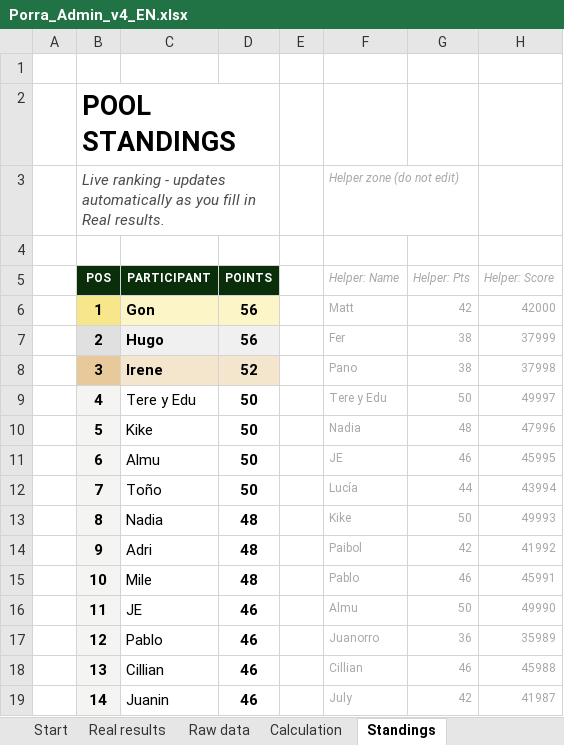
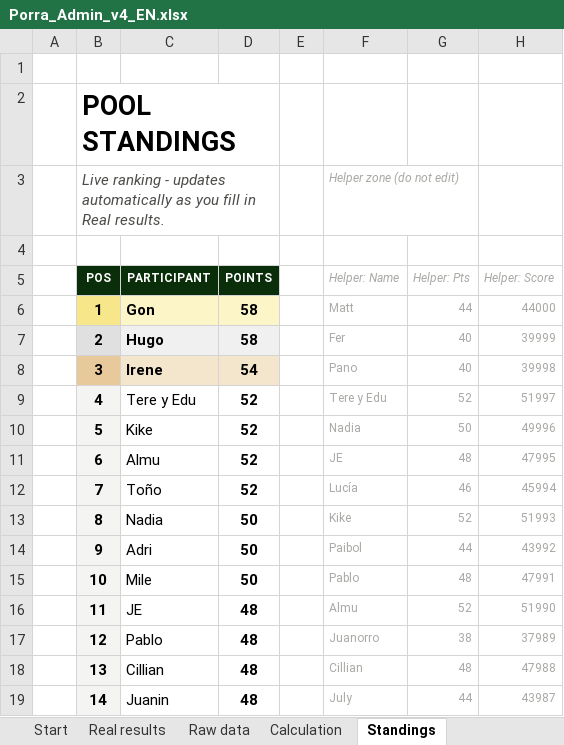
Before and after one commit to jose-reveni/porra2026, an Excel workbook: Porra_Admin_v4_EN.xlsx, sheet Standings, drawn as a sheet; only a part is shown; values as stored, in another font and other column widths than the file's, no borders; charts and pictures not drawn; the diff covers the shown part only; the diff names each change by its address in the sheet, - before the commit and + after, or states it on an @@ line.

```diff
--- a/Porra_Admin_v4_EN.xlsx (sheet Standings)
+++ b/Porra_Admin_v4_EN.xlsx (sheet Standings)
-D6:D7 (POINTS): 56
+D6:D7 (POINTS): 58
-G6 (Helper: Pts): 42
+G6 (Helper: Pts): 44
-H6 (Helper: Score): 42000
+H6 (Helper: Score): 44000
-G7:G8 (Helper: Pts): 38
+G7:G8 (Helper: Pts): 40
-H7 (Helper: Score): 37999
+H7 (Helper: Score): 39999
-D8 (POINTS): 52
+D8 (POINTS): 54
-H8 (Helper: Score): 37998
+H8 (Helper: Score): 39998
-D9:D12 (POINTS): 50
+D9:D12 (POINTS): 52
-G9 (Helper: Pts): 50
+G9 (Helper: Pts): 52
-H9 (Helper: Score): 49997
+H9 (Helper: Score): 51997
-G10 (Helper: Pts): 48
+G10 (Helper: Pts): 50
-H10 (Helper: Score): 47996
+H10 (Helper: Score): 49996
-G11 (Helper: Pts): 46
+G11 (Helper: Pts): 48
-H11 (Helper: Score): 45995
+H11 (Helper: Score): 47995
-G12 (Helper: Pts): 44
+G12 (Helper: Pts): 46
-H12 (Helper: Score): 43994
+H12 (Helper: Score): 45994
-D13:D15 (POINTS): 48
+D13:D15 (POINTS): 50
-G13 (Helper: Pts): 50
+G13 (Helper: Pts): 52
-H13 (Helper: Score): 49993
+H13 (Helper: Score): 51993
-G14 (Helper: Pts): 42
+G14 (Helper: Pts): 44
-H14 (Helper: Score): 41992
+H14 (Helper: Score): 43992
-G15 (Helper: Pts): 46
+G15 (Helper: Pts): 48
-H15 (Helper: Score): 45991
+H15 (Helper: Score): 47991
-D16:D19 (POINTS): 46
+D16:D19 (POINTS): 48
-G16 (Helper: Pts): 50
+G16 (Helper: Pts): 52
-H16 (Helper: Score): 49990
+H16 (Helper: Score): 51990
-G17 (Helper: Pts): 36
+G17 (Helper: Pts): 38
-H17 (Helper: Score): 35989
+H17 (Helper: Score): 37989
-G18 (Helper: Pts): 46
+G18 (Helper: Pts): 48
-H18 (Helper: Score): 45988
+H18 (Helper: Score): 47988
-G19 (Helper: Pts): 42
+G19 (Helper: Pts): 44
-H19 (Helper: Score): 41987
+H19 (Helper: Score): 43987
```
Also changed, not shown: 46 edited cells elsewhere in this sheet, sheet Calculation, sheet Real results, 2 other files.
